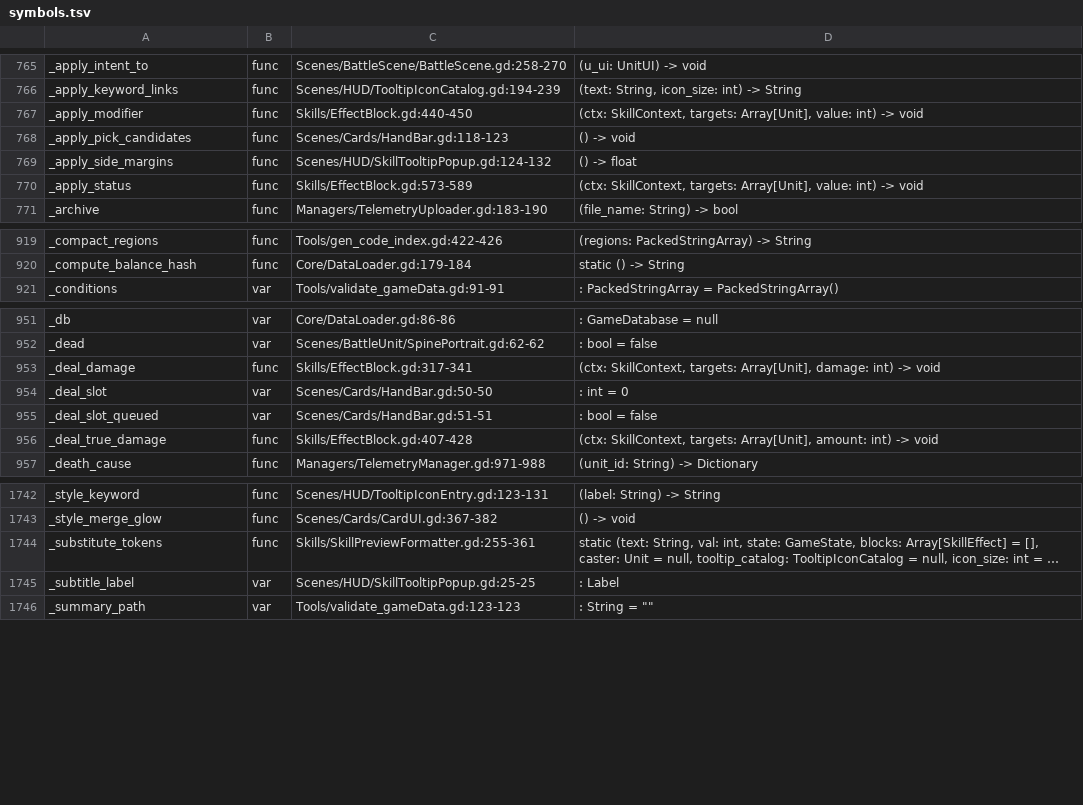
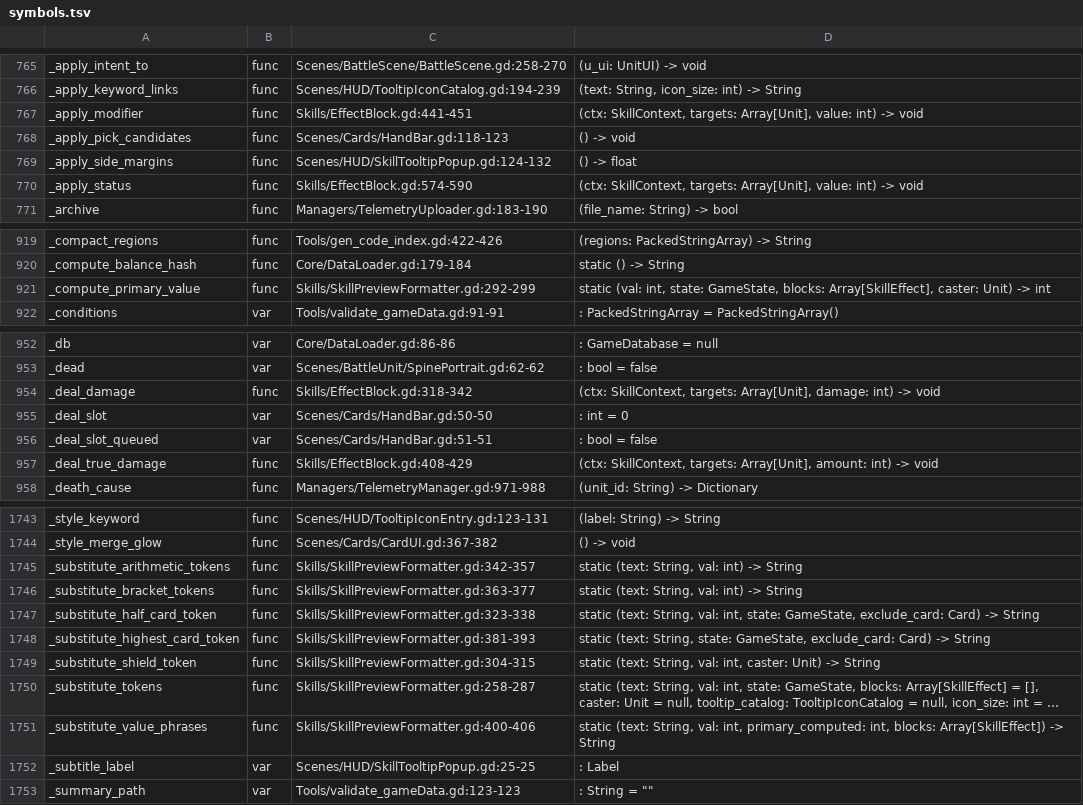
Before and after one commit to Cookieoil/HololiveTheProphecy, a TSV file: Docs/symbols.tsv, drawn as a sheet; only a part is shown, gaps mark what is left out; long unchanged cells end in …; addresses are those after the commit; the diff covers the shown part only; the diff names each change by its address in the sheet, - before the commit and + after, or states it on an @@ line.

Commit message:
refactor: split the token pipeline and drop the last warning suppressions
Two more baseline entries retired, and the "never suppress a warning" rule is now
actually true of the codebase rather than aspirational.

- SkillPreviewFormatter._substitute_tokens was 109 lines with a branch score of 17: one
  function holding the value-phrase, bracket-arithmetic, highest-card and icon passes in
  sequence. It is now a dispatcher over six named handlers - `_compute_primary_value`,
  `_substitute_shield_token`, `_substitute_half_card_token`,
  `_substitute_arithmetic_tokens`, `_substitute_bracket_tokens`,
  `_substitute_highest_card_token` and `_substitute_value_phrases` - one per token
  family, so a new token shape is a new function instead of another branch in the middle
  of the chain. Both baseline entries are gone, so the defaults (80 lines, 12 branches)
  apply again.
- The two `@warning_ignore("integer_division")` suppressions - one in that file, one in
  `EffectBlock.compute_value_from_inputs` - are gone as well, replaced by explicit float
  division (`int(float(a) / float(b))`), which truncates toward zero exactly like the
  integer form it replaces. `.clinerules` says never to suppress a warning, and
  `rg '@warning_ignore'` over first-party code now returns nothing, so the rule is
  checkable instead of assumed.
- No behaviour change: the token order, the regexes and the hints are byte for byte what
  they were, and AllyKitTest (8 calls) plus EnemySkillBalanceTest (2 calls) assert the
  resolved strings. 309/309 tests across 27 suites.

```diff
--- a/Docs/symbols.tsv
+++ b/Docs/symbols.tsv
-C767: Skills/EffectBlock.gd:440-450
+C767: Skills/EffectBlock.gd:441-451
-C770: Skills/EffectBlock.gd:573-589
+C770: Skills/EffectBlock.gd:574-590
+row 921: _compute_primary_value | func | Skills/SkillPreviewFormatter.gd:292-299 | static (val: int, state: GameState, blocks: Array[SkillEffect], caster: Unit) -> int
-C954: Skills/EffectBlock.gd:317-341
+C954: Skills/EffectBlock.gd:318-342
-C957: Skills/EffectBlock.gd:407-428
+C957: Skills/EffectBlock.gd:408-429
+row 1745: _substitute_arithmetic_tokens | func | Skills/SkillPreviewFormatter.gd:342-357 | static (text: String, val: int) -> String
+row 1746: _substitute_bracket_tokens | func | Skills/SkillPreviewFormatter.gd:363-377 | static (text: String, val: int) -> String
+row 1747: _substitute_half_card_token | func | Skills/SkillPreviewFormatter.gd:323-338 | static (text: String, val: int, state: GameState, exclude_card: Card) -> String
+row 1748: _substitute_highest_card_token | func | Skills/SkillPreviewFormatter.gd:381-393 | static (text: String, state: GameState, exclude_card: Card) -> String
+row 1749: _substitute_shield_token | func | Skills/SkillPreviewFormatter.gd:304-315 | static (text: String, val: int, caster: Unit) -> String
-C1750: Skills/SkillPreviewFormatter.gd:255-361
+C1750: Skills/SkillPreviewFormatter.gd:258-287
+row 1751: _substitute_value_phrases | func | Skills/SkillPreviewFormatter.gd:400-406 | static (text: String, val: int, primary_computed: int, blocks: Array[SkillEffect]) -> String
```
Also changed, not shown: 19 edited cells elsewhere in this file, 6 other files.
